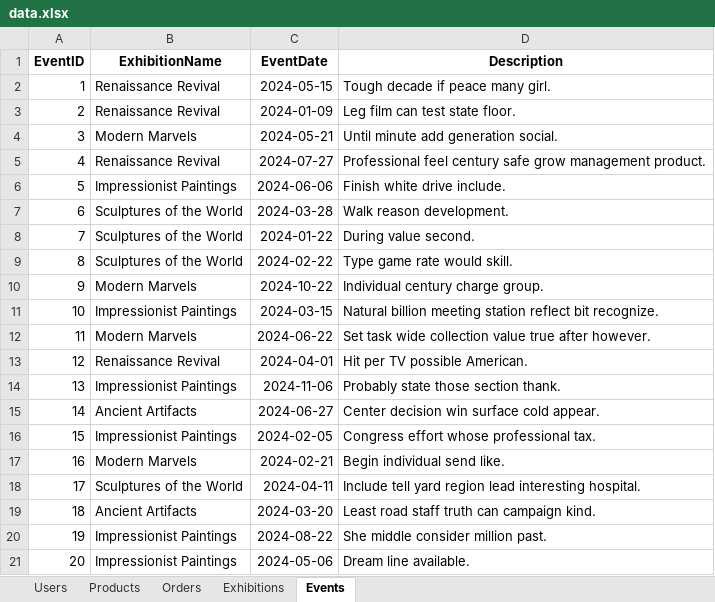
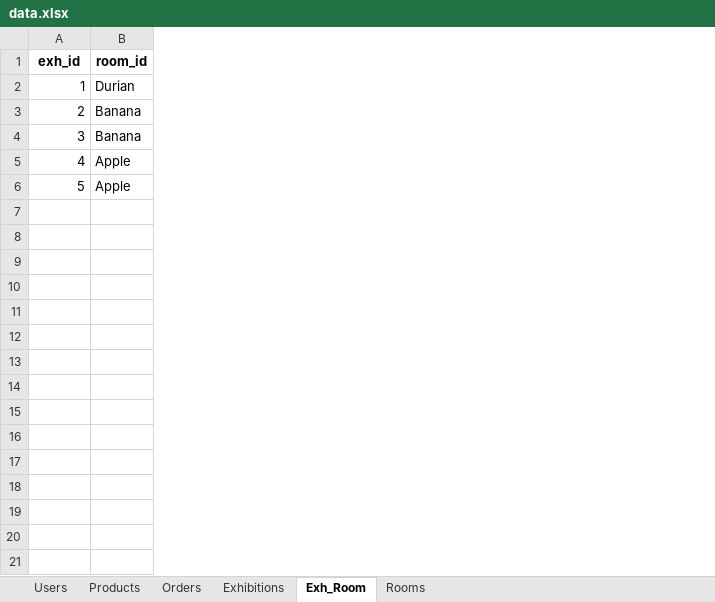
Before and after one commit to sksmaed/113-1-DB-Final-Project-Group-5, an Excel workbook: Dataset/data/data.xlsx, sheet Exh_Room, drawn as a sheet; values as stored, in another font and other column widths than the file's, no borders; removed rows and columns are numbered as before the commit, all else as after; the diff names each change by its address in the sheet, - before the commit and + after, or states it on an @@ line.

```diff
--- a/Dataset/data/data.xlsx (sheet Exh_Room)
+++ b/Dataset/data/data.xlsx (sheet Exh_Room)
-sheet tab: Events
+sheet tab: Exh_Room
+sheet tab: Rooms
-column B (ExhibitionName), rows 2-6: Renaissance Revival | Renaissance Revival | Modern Marvels | Renaissance Revival | Impressionist Paintings
-column C (EventDate), rows 2-6: 2024-05-15 | 2024-01-09 | 2024-05-21 | 2024-07-27 | 2024-06-06
-column D (Description), rows 2-6: Tough decade if peace many girl. | Leg film can test state floor. | Until minute add generation social. | Professional feel century safe grow management product. | Finish white drive include.
+column B (room_id), rows 2-6: Durian | Banana | Banana | Apple | Apple
-A1: EventID
+A1: exh_id
-row 7: 6 | Sculptures of the World | 2024-03-28 | Walk reason development.
-row 8: 7 | Sculptures of the World | 2024-01-22 | During value second.
-row 9: 8 | Sculptures of the World | 2024-02-22 | Type game rate would skill.
-row 10: 9 | Modern Marvels | 2024-10-22 | Individual century charge group.
-row 11: 10 | Impressionist Paintings | 2024-03-15 | Natural billion meeting station reflect bit recognize.
-row 12: 11 | Modern Marvels | 2024-06-22 | Set task wide collection value true after however.
-row 13: 12 | Renaissance Revival | 2024-04-01 | Hit per TV possible American.
-row 14: 13 | Impressionist Paintings | 2024-11-06 | Probably state those section thank.
-row 15: 14 | Ancient Artifacts | 2024-06-27 | Center decision win surface cold appear.
-row 16: 15 | Impressionist Paintings | 2024-02-05 | Congress effort whose professional tax.
-row 17: 16 | Modern Marvels | 2024-02-21 | Begin individual send like.
-row 18: 17 | Sculptures of the World | 2024-04-11 | Include tell yard region lead interesting hospital.
-row 19: 18 | Ancient Artifacts | 2024-03-20 | Least road staff truth can campaign kind.
-row 20: 19 | Impressionist Paintings | 2024-08-22 | She middle consider million past.
-row 21: 20 | Impressionist Paintings | 2024-05-06 | Dream line available.
```
Also changed, not shown: sheet Orders, sheet Users, sheet Products, sheet Exhibitions, 1 other file.
